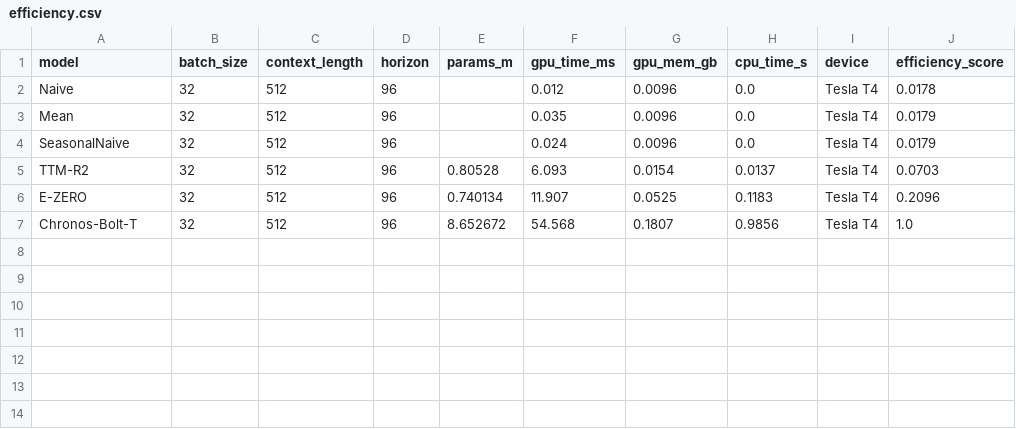
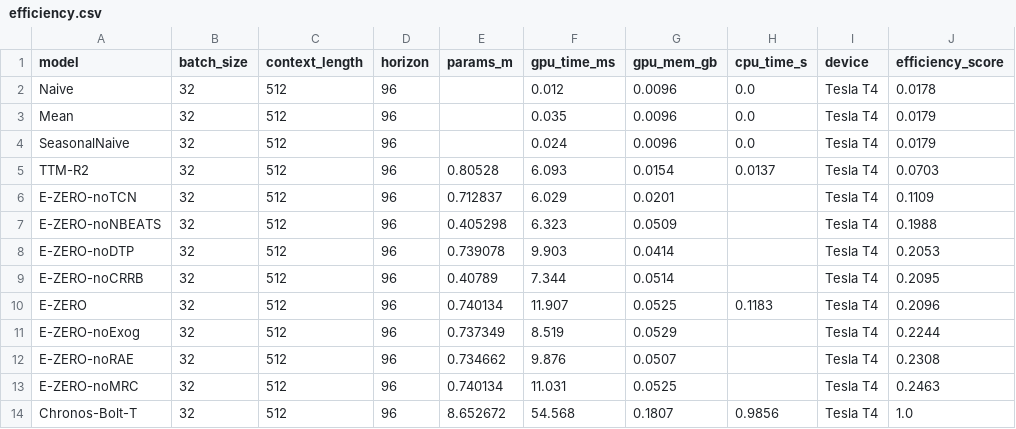
Before and after one commit to r2barati/EZERO, a CSV file: results/efficiency.csv, drawn as a sheet.

```diff
--- a/results/efficiency.csv
+++ b/results/efficiency.csv
@@ -5,3 +5,10 @@ SeasonalNaive,32,512,96,,0.024,0.0096,0.0,Tesla T4,0.0179
 TTM-R2,32,512,96,0.80528,6.093,0.0154,0.0137,Tesla T4,0.0703
+E-ZERO-noTCN,32,512,96,0.712837,6.029,0.0201,,Tesla T4,0.1109
+E-ZERO-noNBEATS,32,512,96,0.405298,6.323,0.0509,,Tesla T4,0.1988
+E-ZERO-noDTP,32,512,96,0.739078,9.903,0.0414,,Tesla T4,0.2053
+E-ZERO-noCRRB,32,512,96,0.40789,7.344,0.0514,,Tesla T4,0.2095
 E-ZERO,32,512,96,0.740134,11.907,0.0525,0.1183,Tesla T4,0.2096
+E-ZERO-noExog,32,512,96,0.737349,8.519,0.0529,,Tesla T4,0.2244
+E-ZERO-noRAE,32,512,96,0.734662,9.876,0.0507,,Tesla T4,0.2308
+E-ZERO-noMRC,32,512,96,0.740134,11.031,0.0525,,Tesla T4,0.2463
 Chronos-Bolt-T,32,512,96,8.652672,54.568,0.1807,0.9856,Tesla T4,1.0
```
Also changed, not shown: paper/tables/table3b_per_horizon.csv, paper/tables/table5_ablation.csv, 57 other files.
